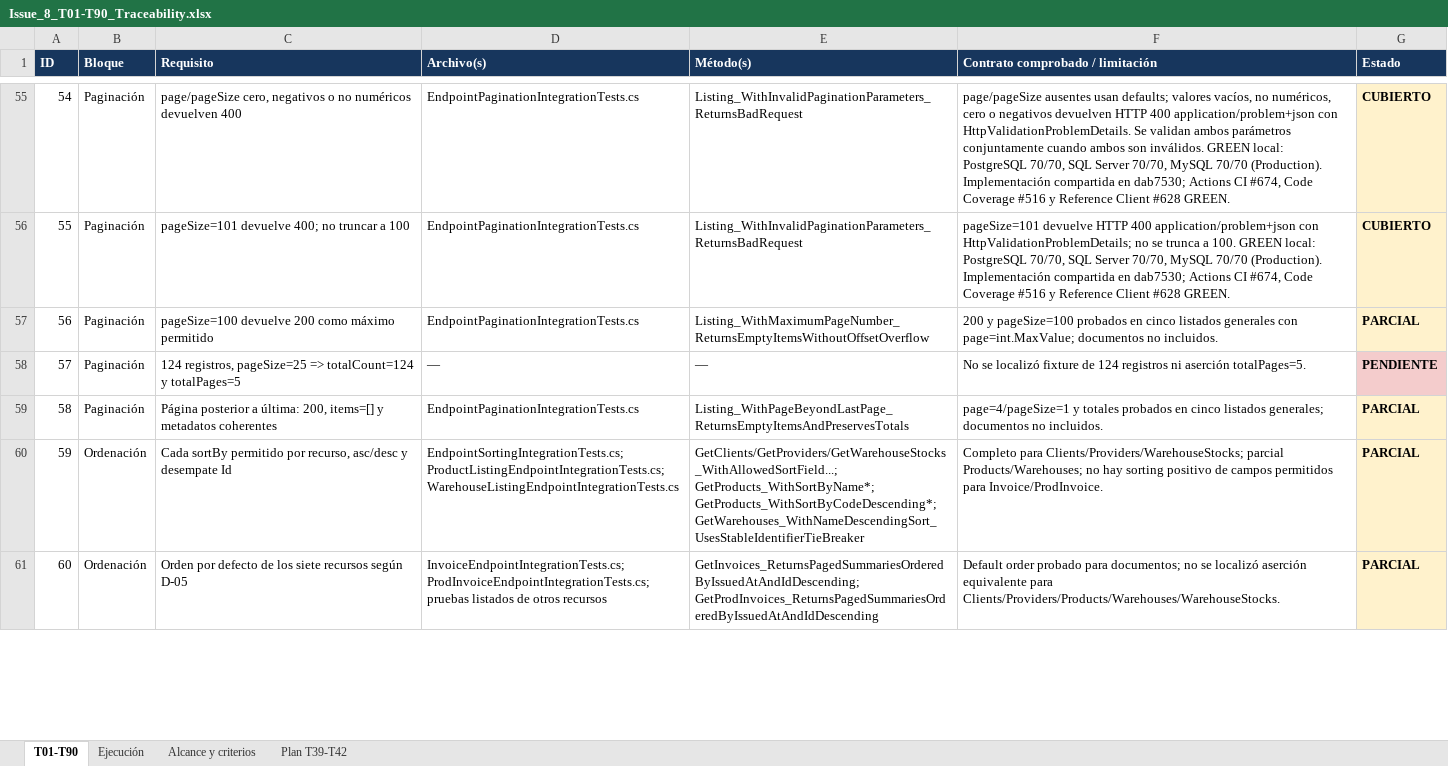
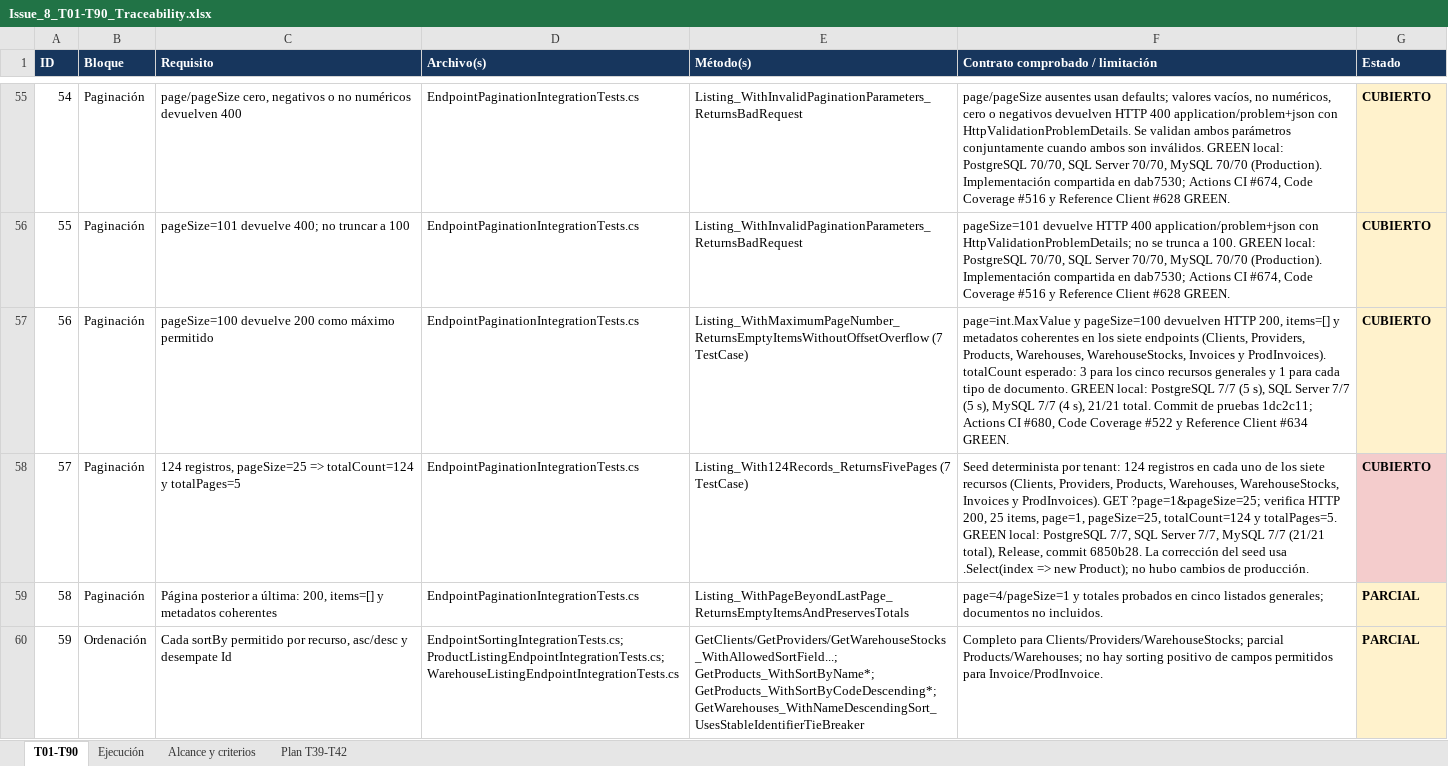
Before and after one commit to Kukulcan-Software-Designer/KUKULCAN.SharedKernel.Example, an Excel workbook: Documentation/Functional/Issue_8_T01-T90_Traceability.xlsx, sheet T01-T90, drawn as a sheet; only a part is shown, gaps mark what is left out; the shorter side is filled out with more unchanged rows; values as stored, in another font and other column widths than the file's, no borders; table styles not drawn; the diff names each change by its address in the sheet, - before the commit and + after, or states it on an @@ line.

```diff
--- a/Documentation/Functional/Issue_8_T01-T90_Traceability.xlsx (sheet T01-T90)
+++ b/Documentation/Functional/Issue_8_T01-T90_Traceability.xlsx (sheet T01-T90)
-E57 (Método(s)): Listing_WithMaximumPageNumber_ReturnsEmptyItemsWithoutOffsetOverflow
+E57 (Método(s)): Listing_WithMaximumPageNumber_ReturnsEmptyItemsWithoutOffsetOverflow (7 TestCase)
-F57 (Contrato comprobado / limitación): 200 y pageSize=100 probados en cinco listados generales con page=int.MaxValue; documentos no incluidos.
+F57 (Contrato comprobado / limitación): page=int.MaxValue y pageSize=100 devuelven HTTP 200, items=[] y metadatos coherentes en los siete endpoints (Clients, Providers, Products, Warehouses, WarehouseStocks, Invoices y ProdInvoices). totalCount esperado: 3 para los cinco recursos generales y 1 para cada tipo de documento. GREEN local: PostgreSQL 7/7 (5 s), SQL Server 7/7 (5 s), MySQL 7/7 (4 s), 21/21 total. Commit de pruebas 1dc2c11; Actions CI #680, Code Coverage #522 y Reference Client #634 GREEN.
-G57 (Estado): PARCIAL
+G57 (Estado): CUBIERTO
-D58 (Archivo(s)): —
+D58 (Archivo(s)): EndpointPaginationIntegrationTests.cs
-E58 (Método(s)): —
+E58 (Método(s)): Listing_With124Records_ReturnsFivePages (7 TestCase)
-F58 (Contrato comprobado / limitación): No se localizó fixture de 124 registros ni aserción totalPages=5.
+F58 (Contrato comprobado / limitación): Seed determinista por tenant: 124 registros en cada uno de los siete recursos (Clients, Providers, Products, Warehouses, WarehouseStocks, Invoices y ProdInvoices). GET ?page=1&pageSize=25; verifica HTTP 200, 25 items, page=1, pageSize=25, totalCount=124 y totalPages=5. GREEN local: PostgreSQL 7/7, SQL Server 7/7, MySQL 7/7 (21/21 total), Release, commit 6850b28. La corrección del seed usa .Select(index => new Product); no hubo cambios de producción.
-G58 (Estado): PENDIENTE
+G58 (Estado): CUBIERTO
```
Also changed, not shown: sheet Ejecución, sheet Alcance y criterios.
